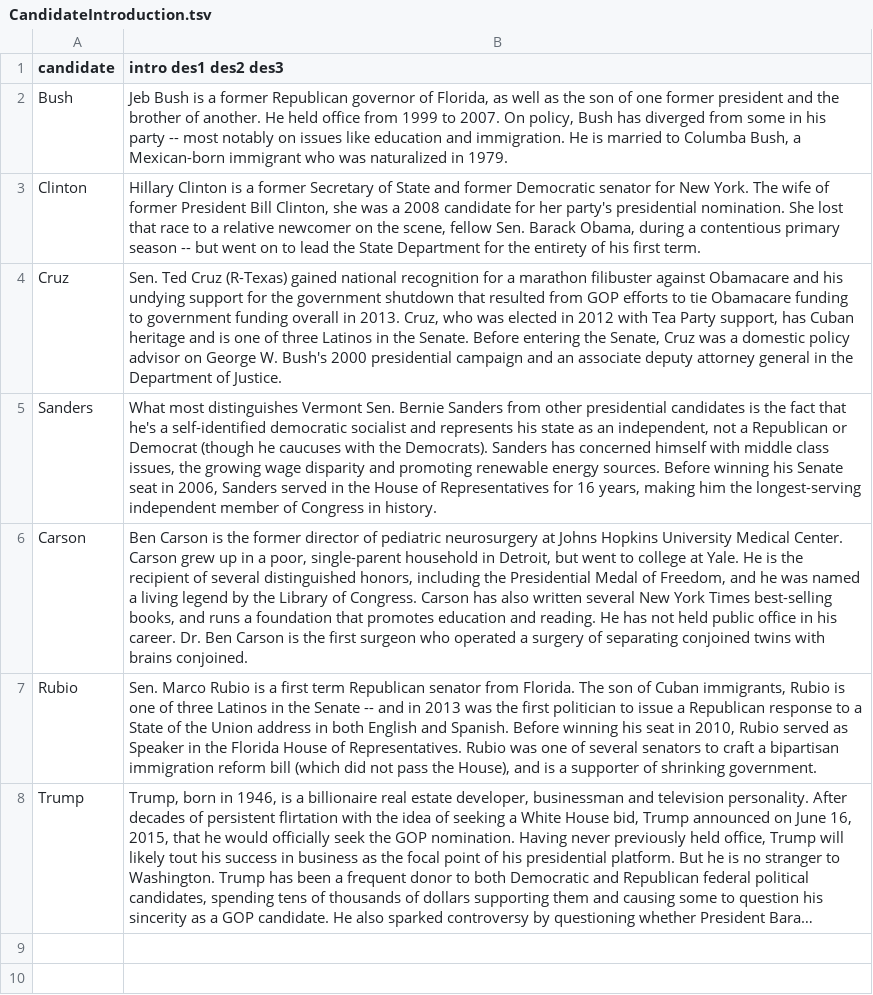
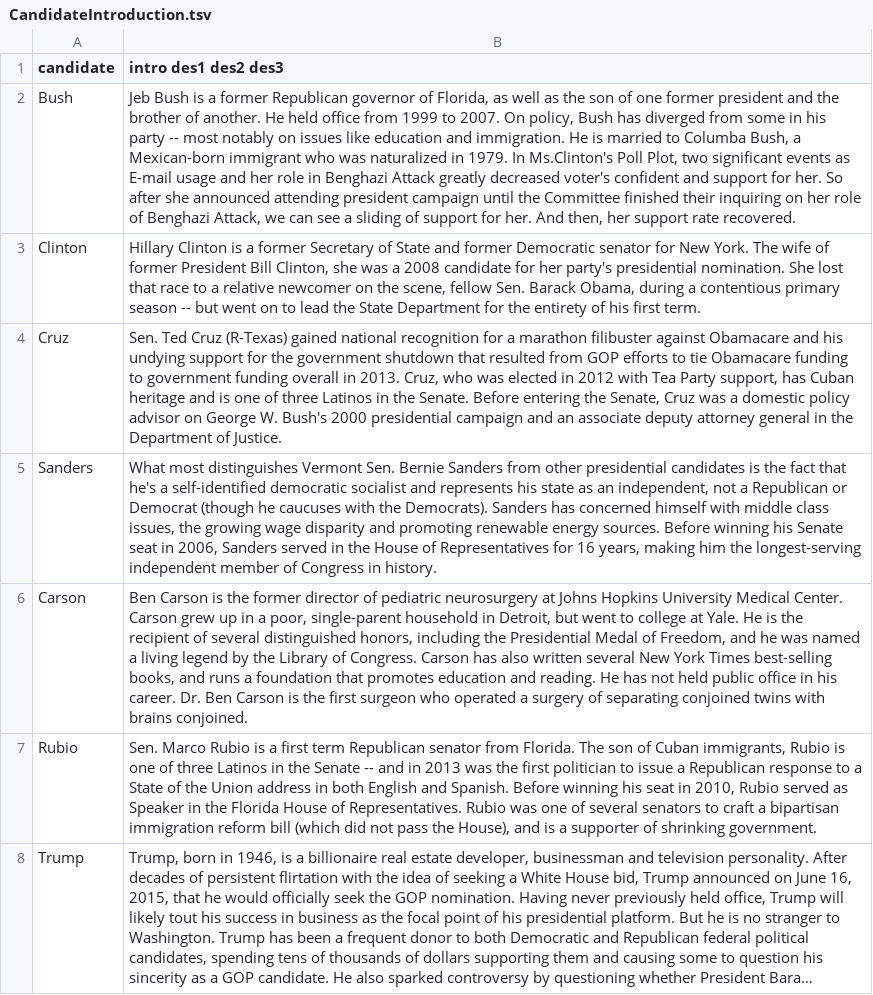
Before and after one commit to weihao0521/informationvisualization, a TSV file: final/data/intro/CandidateIntroduction.tsv, drawn as a sheet; long unchanged cells end in …; the diff names each change by its address in the sheet, - before the commit and + after, or states it on an @@ line.

Commit message:
Hillary Description

```diff
--- a/final/data/intro/CandidateIntroduction.tsv
+++ b/final/data/intro/CandidateIntroduction.tsv
-B2 (intro des1 des2 des3): …in 1979.
+B2 (intro des1 des2 des3): …in 1979. In Ms.Clinton's Poll Plot, two significant events as E-mail usage and her role in Benghazi Attack greatly decreased voter's confident and support for her. So after she announced attending president campaign until the Committee finished their inquiring on her role of Benghazi Attack, we can see a sliding of support for her. And then, her support rate recovered.
```
